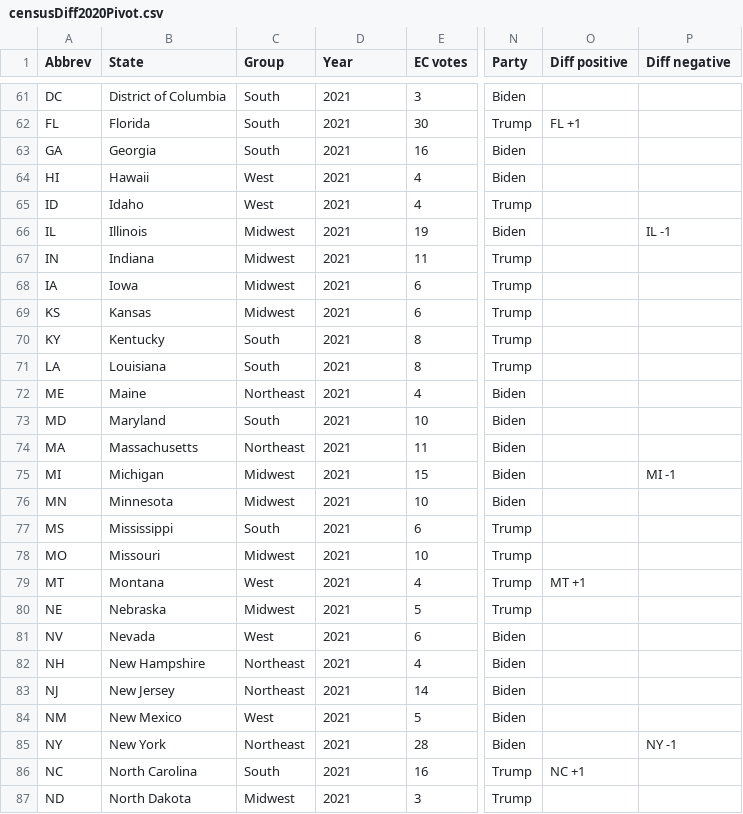
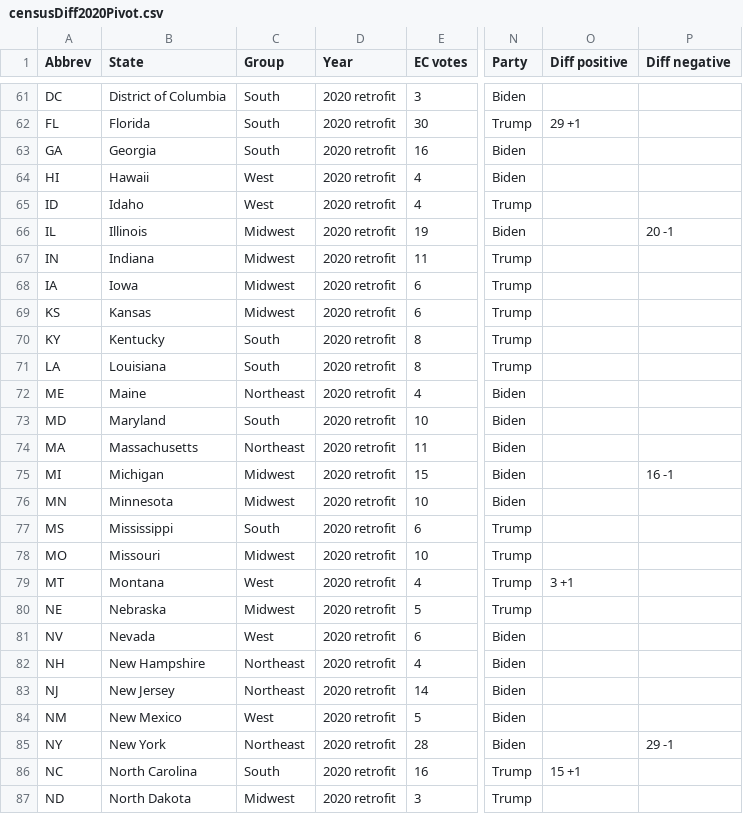
Before and after one commit to dannynoonan/electoralytics, a CSV file: data/censusDiff2020Pivot.csv, drawn as a sheet; only a part is shown, gaps mark what is left out; the diff covers the shown part only; the diff names each change by its address in the sheet, - before the commit and + after, or states it on an @@ line.

Commit message:
add and format census 2020 retrofit content

```diff
--- a/data/censusDiff2020Pivot.csv
+++ b/data/censusDiff2020Pivot.csv
-D61:D87 (Year): 2021
+D61:D87 (Year): 2020 retrofit
-O62 (Diff positive): FL +1
+O62 (Diff positive): 29 +1
-P66 (Diff negative): IL -1
+P66 (Diff negative): 20 -1
-P75 (Diff negative): MI -1
+P75 (Diff negative): 16 -1
-O79 (Diff positive): MT +1
+O79 (Diff positive): 3 +1
-P85 (Diff negative): NY -1
+P85 (Diff negative): 29 -1
-O86 (Diff positive): NC +1
+O86 (Diff positive): 15 +1
```
Also changed, not shown: 44 edited cells elsewhere in this file, 5 other files.
